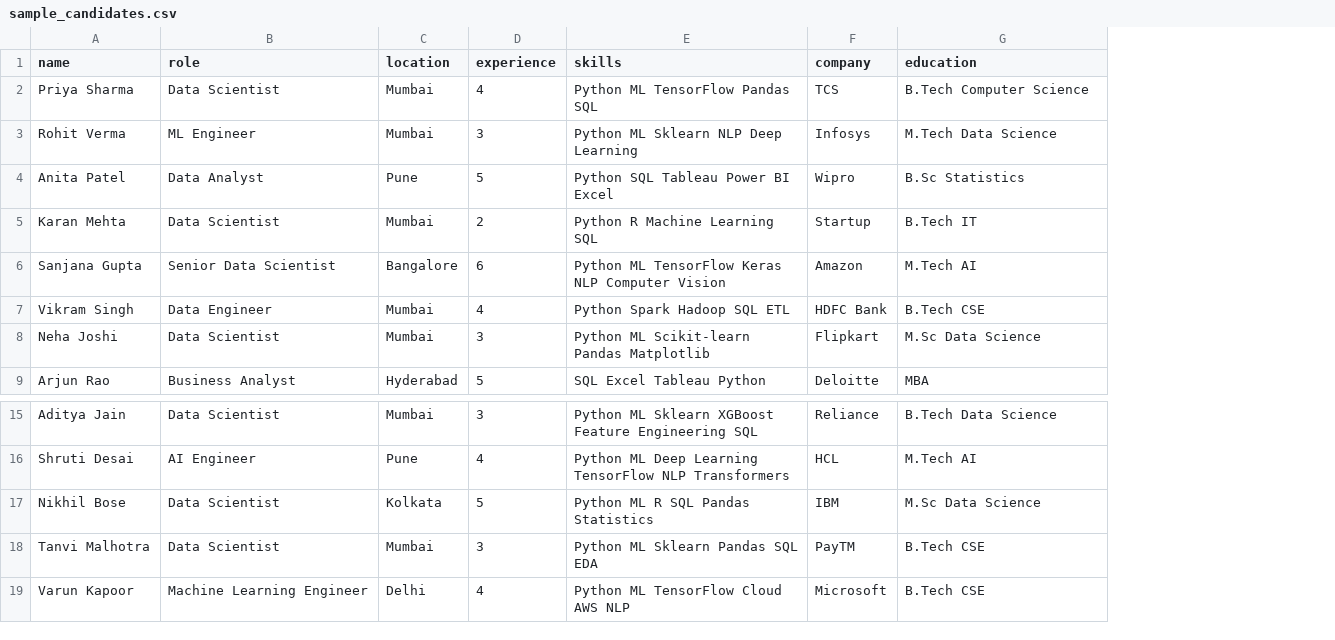
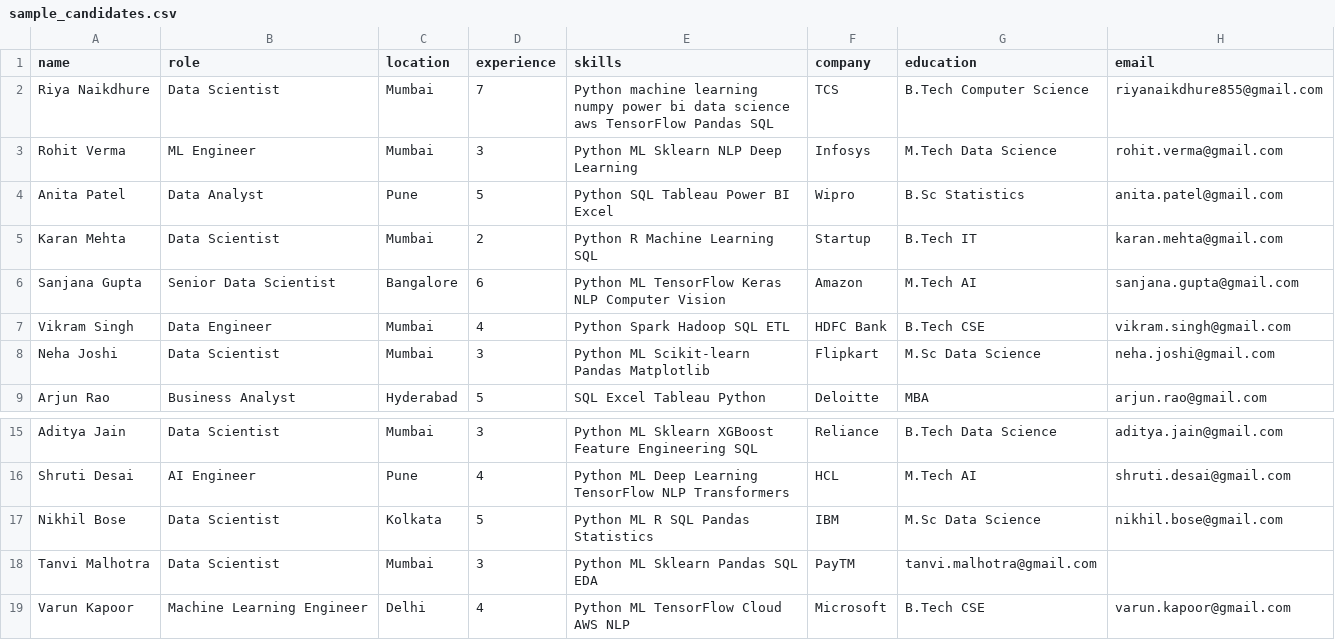
Before and after one commit to Riyocodeart/HR_AI, a CSV file: sample_candidates.csv, drawn as a sheet; only a part is shown, gaps mark what is left out; the diff names each change by its address in the sheet, - before the commit and + after, or states it on an @@ line.

```diff
--- a/sample_candidates.csv
+++ b/sample_candidates.csv
+column H (email), rows 2-9: riyanaikdhure855@gmail.com | rohit.verma@gmail.com | anita.patel@gmail.com | karan.mehta@gmail.com | sanjana.gupta@gmail.com | vikram.singh@gmail.com | neha.joshi@gmail.com | arjun.rao@gmail.com; rows 15-19: aditya.jain@gmail.com | shruti.desai@gmail.com | nikhil.bose@gmail.com |  | varun.kapoor@gmail.com
-A2 (name): Priya Sharma
+A2 (name): Riya Naikdhure
-D2 (experience): 4
+D2 (experience): 7
-E2 (skills): Python ML TensorFlow Pandas…
+E2 (skills): Python machine learning numpy power bi data science aws TensorFlow Pandas…
-G18 (education): B.Tech CSE
+G18 (education): tanvi.malhotra@gmail.com
```
Also changed, not shown: 3 other files.
